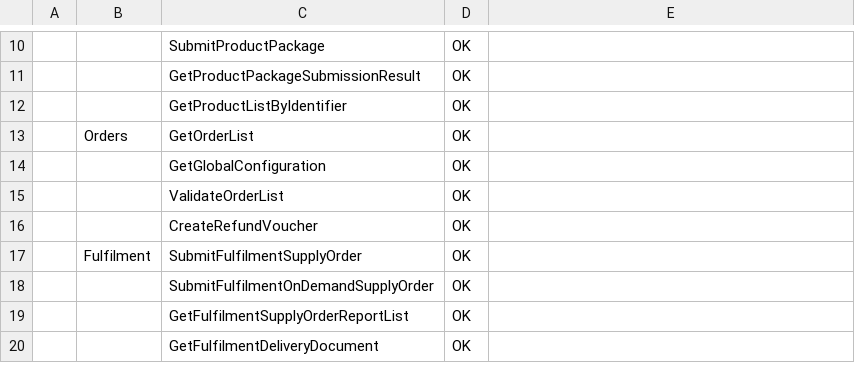
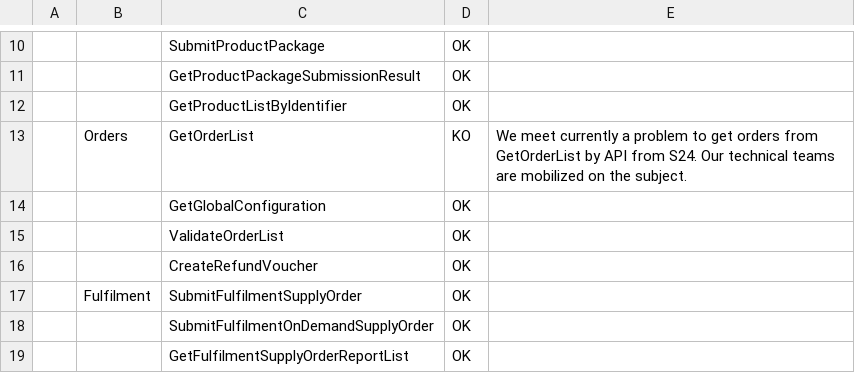
Before and after one commit to FlorentFERRAND/APIDashboard, a CSV file: wwwroot/PreProduction/StatusByMethod.csv, drawn as a sheet; only a part is shown, gaps mark what is left out; the shorter side is filled out with more unchanged rows; the diff names each change by its address in the sheet, - before the commit and + after, or states it on an @@ line.

```diff
--- a/wwwroot/PreProduction/StatusByMethod.csv
+++ b/wwwroot/PreProduction/StatusByMethod.csv
-D13: OK
+D13: KO
-E13: (empty)
+E13: We meet currently a problem to get orders from GetOrderList by API from S24. Our technical teams are mobilized on the subject.
```
